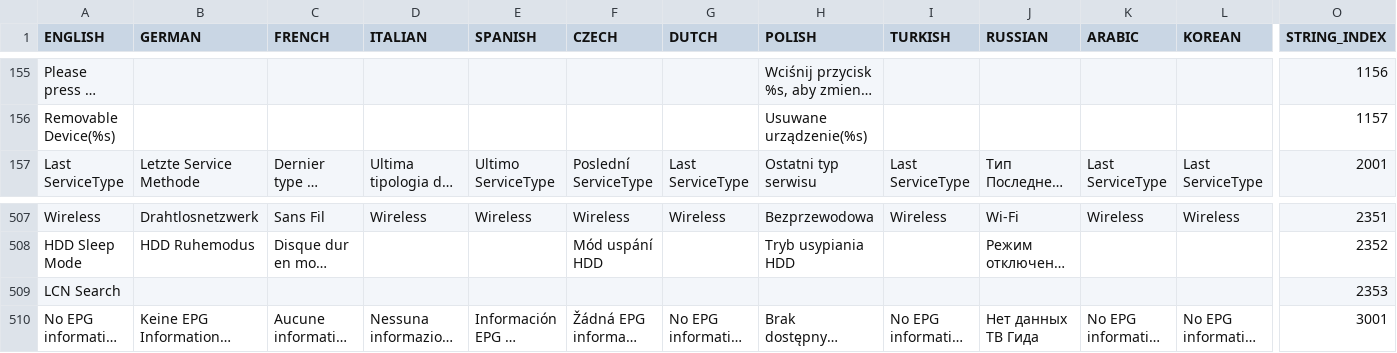
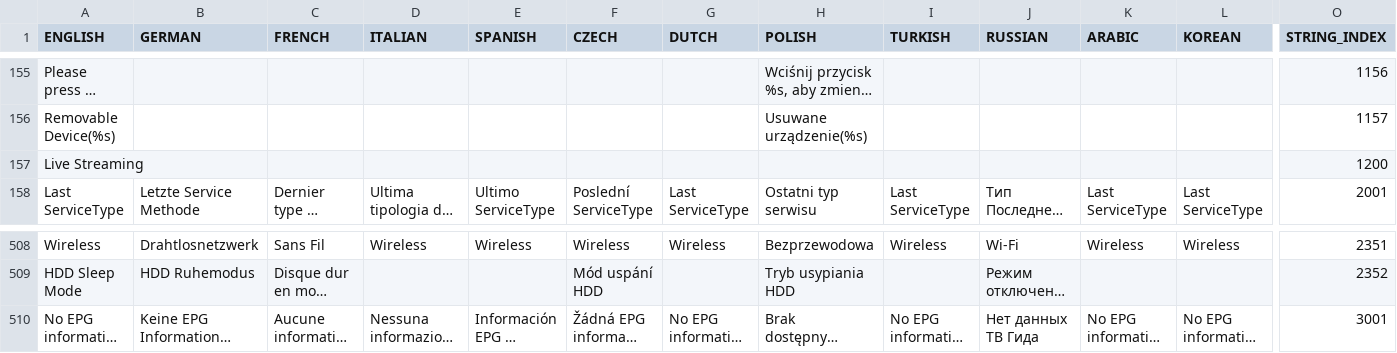
Before and after one commit to prismcube/script.mbox, a CSV file: pvr/gui/windows/Language_Elmo.csv, drawn as a sheet; only a part is shown, gaps mark what is left out; long unchanged cells end in …; removed rows and columns are numbered as before the commit, all else as after; rows hold the shown columns only; the diff names each change by its address in the sheet, - before the commit and + after, or states it on an @@ line.

Commit message:
Updated string id

```diff
--- a/pvr/gui/windows/Language_Elmo.csv
+++ b/pvr/gui/windows/Language_Elmo.csv
+row 157: Live Streaming |  |  |  |  |  |  |  |  |  |  |  | 1200
-row 509: LCN Search |  |  |  |  |  |  |  |  |  |  |  | 2353
```
Also changed, not shown: 16 other files.
